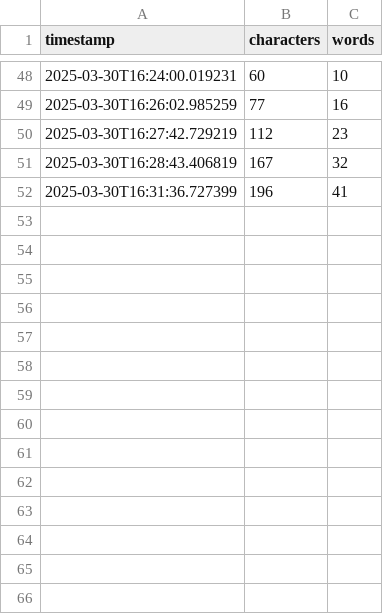
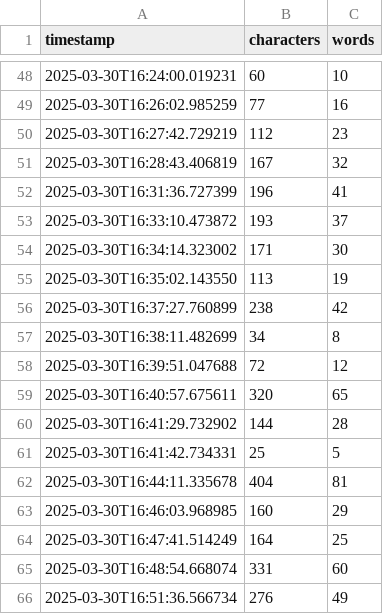
Before and after one commit to ykdojo/osh, a CSV file: typing_metrics.csv, drawn as a sheet; only a part is shown, gaps mark what is left out; the diff names each change by its address in the sheet, - before the commit and + after, or states it on an @@ line.

Commit message:
Update typing_metrics.csv

```diff
--- a/typing_metrics.csv
+++ b/typing_metrics.csv
+row 53: 2025-03-30T16:33:10.473872 | 193 | 37
+row 54: 2025-03-30T16:34:14.323002 | 171 | 30
+row 55: 2025-03-30T16:35:02.143550 | 113 | 19
+row 56: 2025-03-30T16:37:27.760899 | 238 | 42
+row 57: 2025-03-30T16:38:11.482699 | 34 | 8
+row 58: 2025-03-30T16:39:51.047688 | 72 | 12
+row 59: 2025-03-30T16:40:57.675611 | 320 | 65
+row 60: 2025-03-30T16:41:29.732902 | 144 | 28
+row 61: 2025-03-30T16:41:42.734331 | 25 | 5
+row 62: 2025-03-30T16:44:11.335678 | 404 | 81
+row 63: 2025-03-30T16:46:03.968985 | 160 | 29
+row 64: 2025-03-30T16:47:41.514249 | 164 | 25
+row 65: 2025-03-30T16:48:54.668074 | 331 | 60
+row 66: 2025-03-30T16:51:36.566734 | 276 | 49
```
